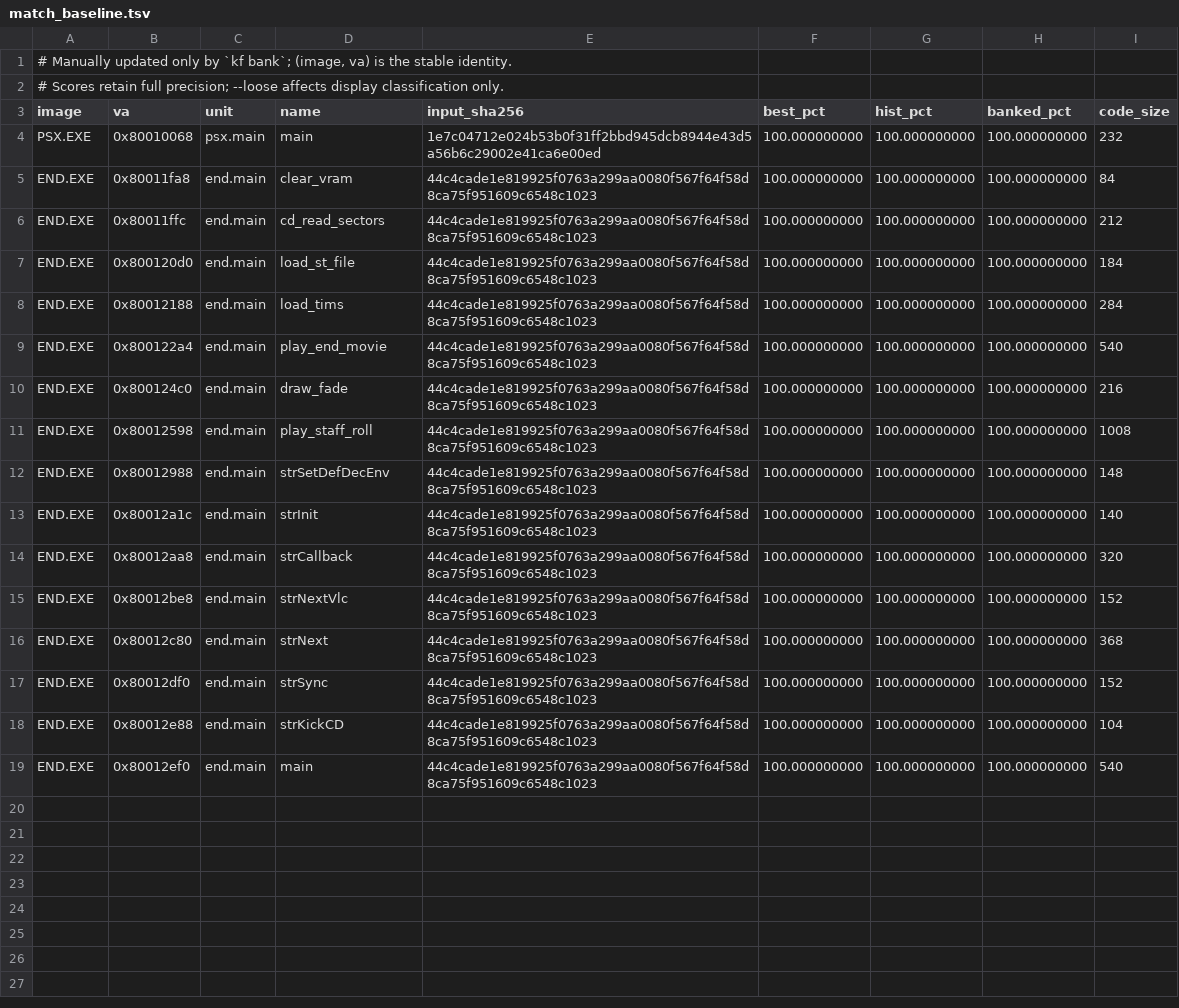
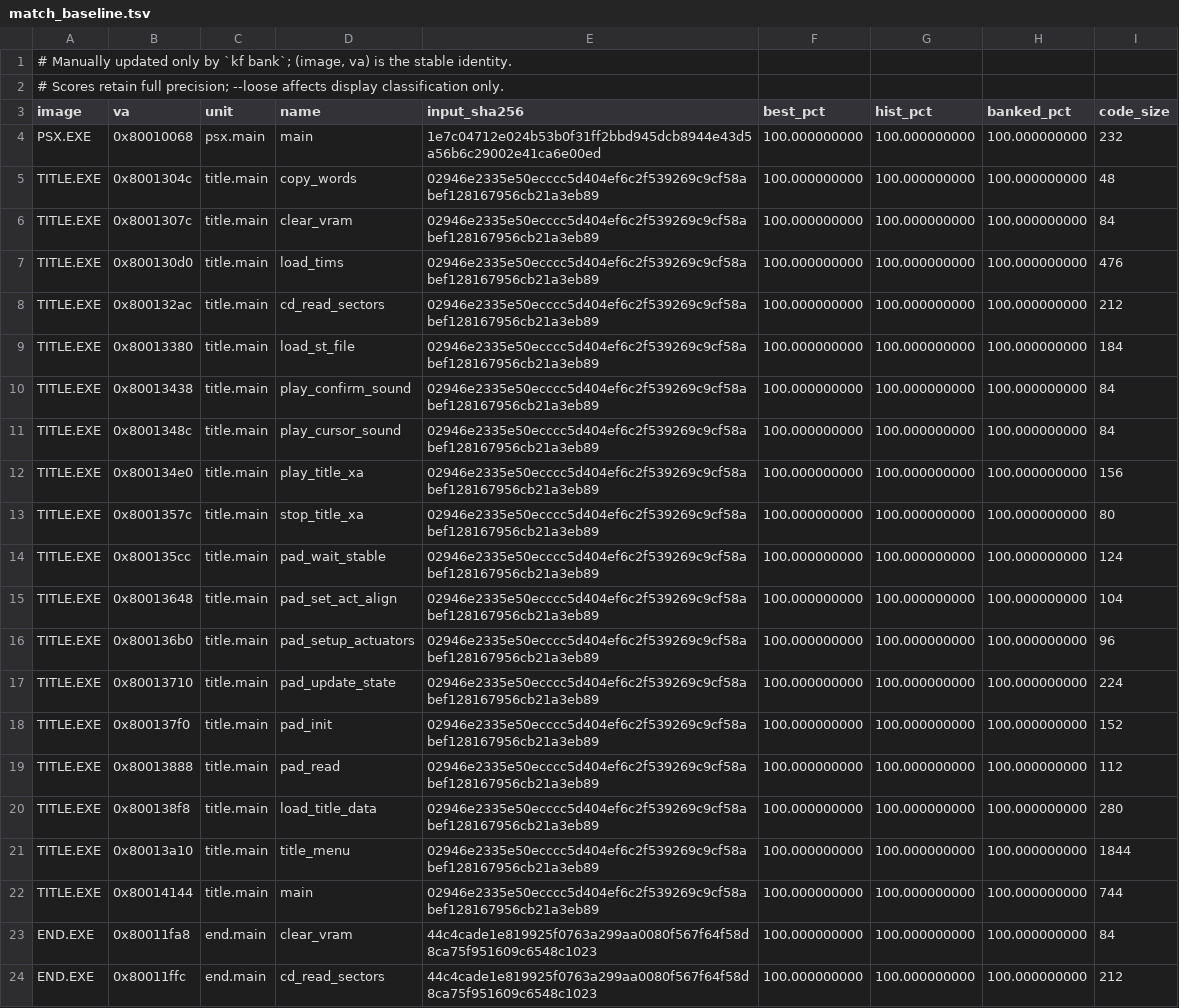
Before and after one commit to Voicedrew11/shadow-tower-decomp, a TSV file: config/match_baseline.tsv, drawn as a sheet; only a part is shown; the shorter side is filled out with more unchanged rows.

```diff
--- a/config/match_baseline.tsv
+++ b/config/match_baseline.tsv
@@ -4,2 +4,20 @@ image	va	unit	name	input_sha256	best_pct	hist_pct	banked_pct	code_size
 PSX.EXE	0x80010068	psx.main	main	1e7c04712e024b53b0f31ff2bbd945dcb8944e43d5a56b6c29002e41ca6e00ed	100.000000000	100.000000000	100.000000000	232
+TITLE.EXE	0x8001304c	title.main	copy_words	02946e2335e50ecccc5d404ef6c2f539269c9cf58abef128167956cb21a3eb89	100.000000000	100.000000000	100.000000000	48
+TITLE.EXE	0x8001307c	title.main	clear_vram	02946e2335e50ecccc5d404ef6c2f539269c9cf58abef128167956cb21a3eb89	100.000000000	100.000000000	100.000000000	84
+TITLE.EXE	0x800130d0	title.main	load_tims	02946e2335e50ecccc5d404ef6c2f539269c9cf58abef128167956cb21a3eb89	100.000000000	100.000000000	100.000000000	476
+TITLE.EXE	0x800132ac	title.main	cd_read_sectors	02946e2335e50ecccc5d404ef6c2f539269c9cf58abef128167956cb21a3eb89	100.000000000	100.000000000	100.000000000	212
+TITLE.EXE	0x80013380	title.main	load_st_file	02946e2335e50ecccc5d404ef6c2f539269c9cf58abef128167956cb21a3eb89	100.000000000	100.000000000	100.000000000	184
+TITLE.EXE	0x80013438	title.main	play_confirm_sound	02946e2335e50ecccc5d404ef6c2f539269c9cf58abef128167956cb21a3eb89	100.000000000	100.000000000	100.000000000	84
+TITLE.EXE	0x8001348c	title.main	play_cursor_sound	02946e2335e50ecccc5d404ef6c2f539269c9cf58abef128167956cb21a3eb89	100.000000000	100.000000000	100.000000000	84
+TITLE.EXE	0x800134e0	title.main	play_title_xa	02946e2335e50ecccc5d404ef6c2f539269c9cf58abef128167956cb21a3eb89	100.000000000	100.000000000	100.000000000	156
+TITLE.EXE	0x8001357c	title.main	stop_title_xa	02946e2335e50ecccc5d404ef6c2f539269c9cf58abef128167956cb21a3eb89	100.000000000	100.000000000	100.000000000	80
+TITLE.EXE	0x800135cc	title.main	pad_wait_stable	02946e2335e50ecccc5d404ef6c2f539269c9cf58abef128167956cb21a3eb89	100.000000000	100.000000000	100.000000000	124
+TITLE.EXE	0x80013648	title.main	pad_set_act_align	02946e2335e50ecccc5d404ef6c2f539269c9cf58abef128167956cb21a3eb89	100.000000000	100.000000000	100.000000000	104
+TITLE.EXE	0x800136b0	title.main	pad_setup_actuators	02946e2335e50ecccc5d404ef6c2f539269c9cf58abef128167956cb21a3eb89	100.000000000	100.000000000	100.000000000	96
+TITLE.EXE	0x80013710	title.main	pad_update_state	02946e2335e50ecccc5d404ef6c2f539269c9cf58abef128167956cb21a3eb89	100.000000000	100.000000000	100.000000000	224
+TITLE.EXE	0x800137f0	title.main	pad_init	02946e2335e50ecccc5d404ef6c2f539269c9cf58abef128167956cb21a3eb89	100.000000000	100.000000000	100.000000000	152
+TITLE.EXE	0x80013888	title.main	pad_read	02946e2335e50ecccc5d404ef6c2f539269c9cf58abef128167956cb21a3eb89	100.000000000	100.000000000	100.000000000	112
+TITLE.EXE	0x800138f8	title.main	load_title_data	02946e2335e50ecccc5d404ef6c2f539269c9cf58abef128167956cb21a3eb89	100.000000000	100.000000000	100.000000000	280
+TITLE.EXE	0x80013a10	title.main	title_menu	02946e2335e50ecccc5d404ef6c2f539269c9cf58abef128167956cb21a3eb89	100.000000000	100.000000000	100.000000000	1844
+TITLE.EXE	0x80014144	title.main	main	02946e2335e50ecccc5d404ef6c2f539269c9cf58abef128167956cb21a3eb89	100.000000000	100.000000000	100.000000000	744
 END.EXE	0x80011fa8	end.main	clear_vram	44c4cade1e819925f0763a299aa0080f567f64f58d8ca75f951609c6548c1023	100.000000000	100.000000000	100.000000000	84
```
Also changed, not shown: config/retail/data.tsv, config/retail/data_identities.tsv, 11 other files.
